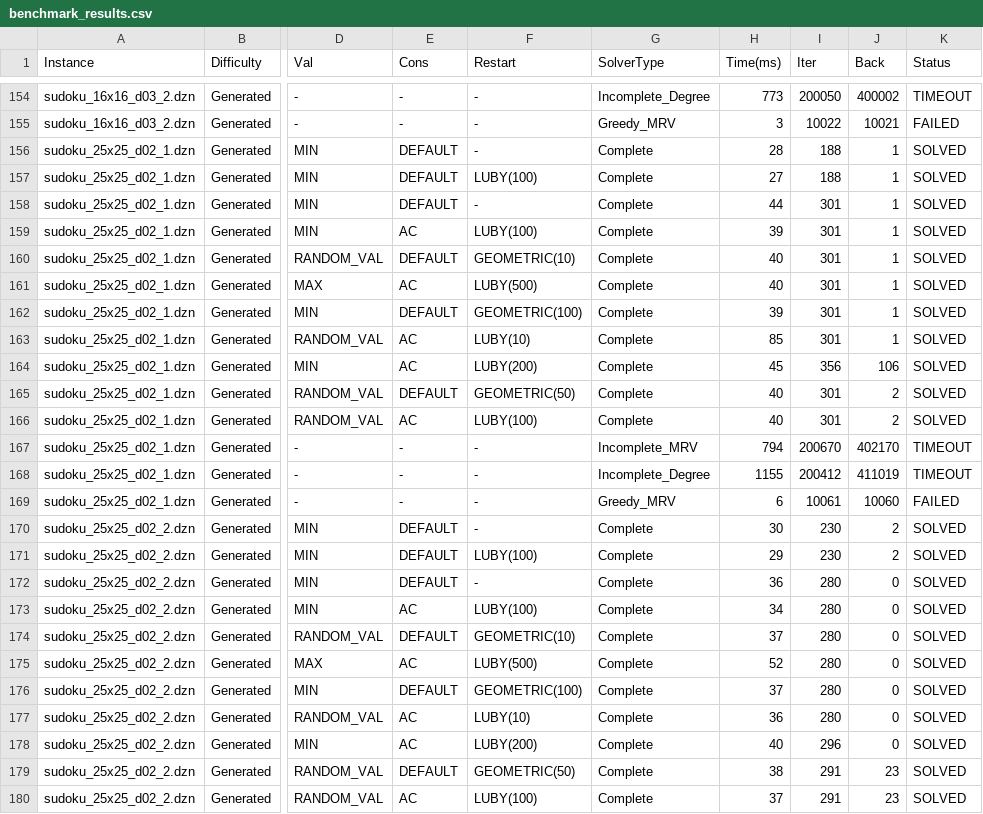
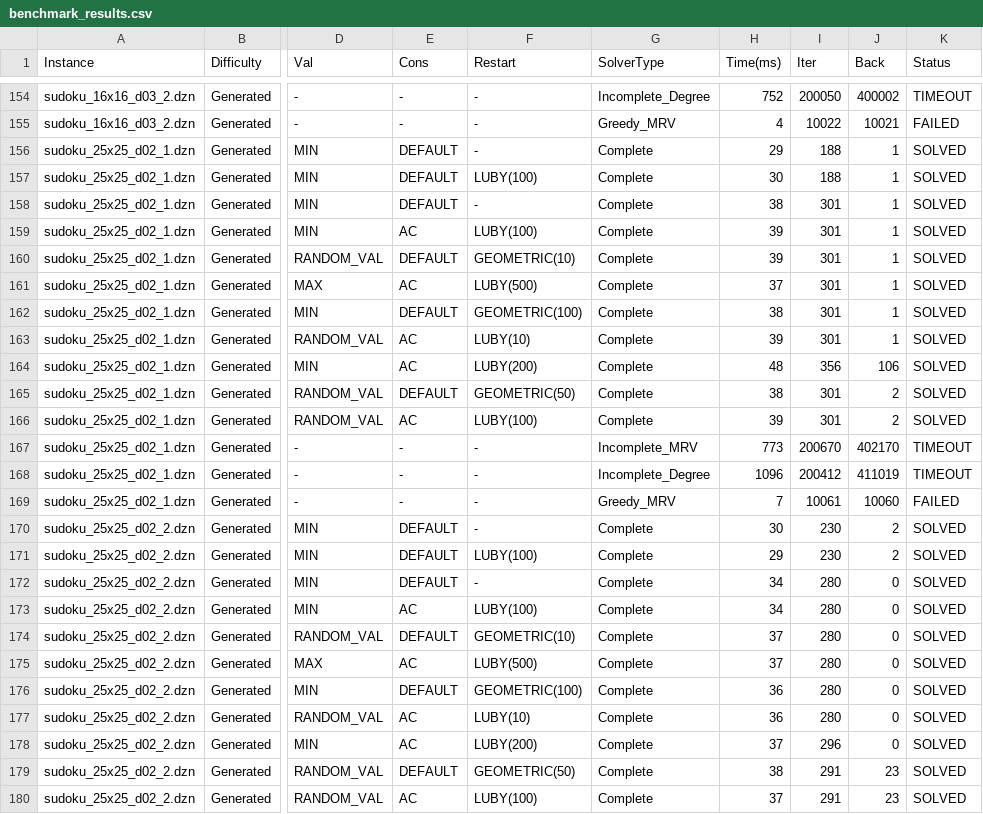
Before and after one commit to duybeobn1/Sudoku_Choco, a CSV file: back/benchmark_results.csv, drawn as a sheet; only a part is shown, gaps mark what is left out; the diff covers the shown part only; the diff names each change by its address in the sheet, - before the commit and + after, or states it on an @@ line.

```diff
--- a/back/benchmark_results.csv
+++ b/back/benchmark_results.csv
-H154 (Time(ms)): 773
+H154 (Time(ms)): 752
-H155 (Time(ms)): 3
+H155 (Time(ms)): 4
-H156 (Time(ms)): 28
+H156 (Time(ms)): 29
-H157 (Time(ms)): 27
+H157 (Time(ms)): 30
-H158 (Time(ms)): 44
+H158 (Time(ms)): 38
-H160 (Time(ms)): 40
+H160 (Time(ms)): 39
-H161 (Time(ms)): 40
+H161 (Time(ms)): 37
-H162 (Time(ms)): 39
+H162 (Time(ms)): 38
-H163 (Time(ms)): 85
+H163 (Time(ms)): 39
-H164 (Time(ms)): 45
+H164 (Time(ms)): 48
-H165 (Time(ms)): 40
+H165 (Time(ms)): 38
-H166 (Time(ms)): 40
+H166 (Time(ms)): 39
-H167 (Time(ms)): 794
+H167 (Time(ms)): 773
-H168 (Time(ms)): 1155
+H168 (Time(ms)): 1096
-H169 (Time(ms)): 6
+H169 (Time(ms)): 7
-H172 (Time(ms)): 36
+H172 (Time(ms)): 34
-H175 (Time(ms)): 52
+H175 (Time(ms)): 37
-H176 (Time(ms)): 37
+H176 (Time(ms)): 36
-H178 (Time(ms)): 40
+H178 (Time(ms)): 37
```
Also changed, not shown: 149 edited cells elsewhere in this file, 2 other files.
